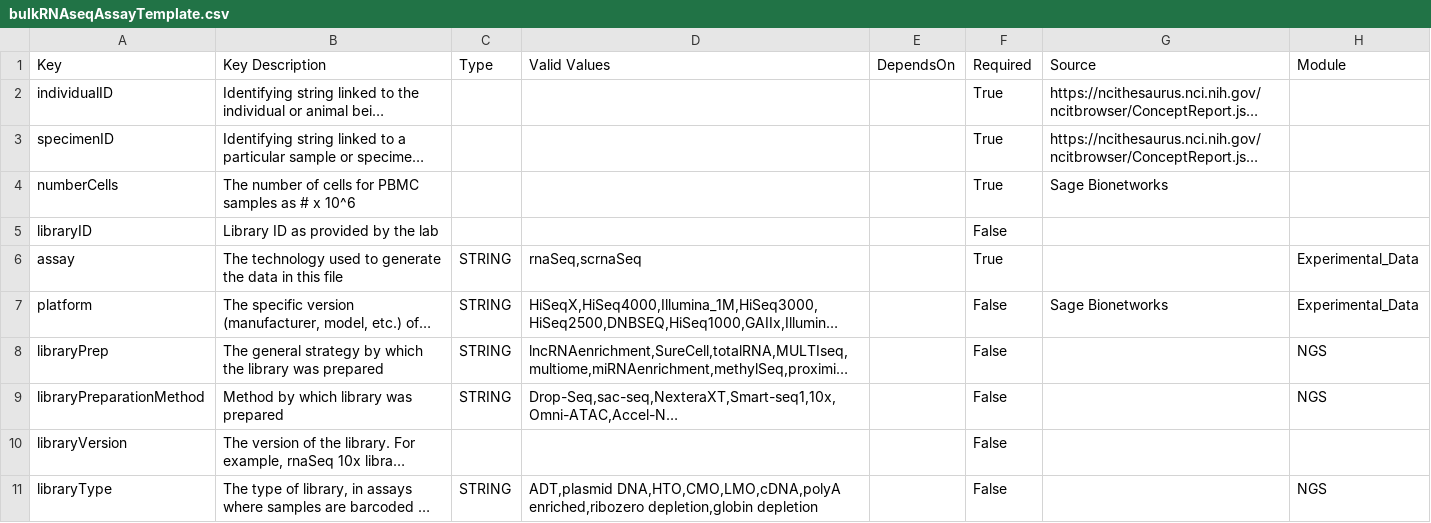
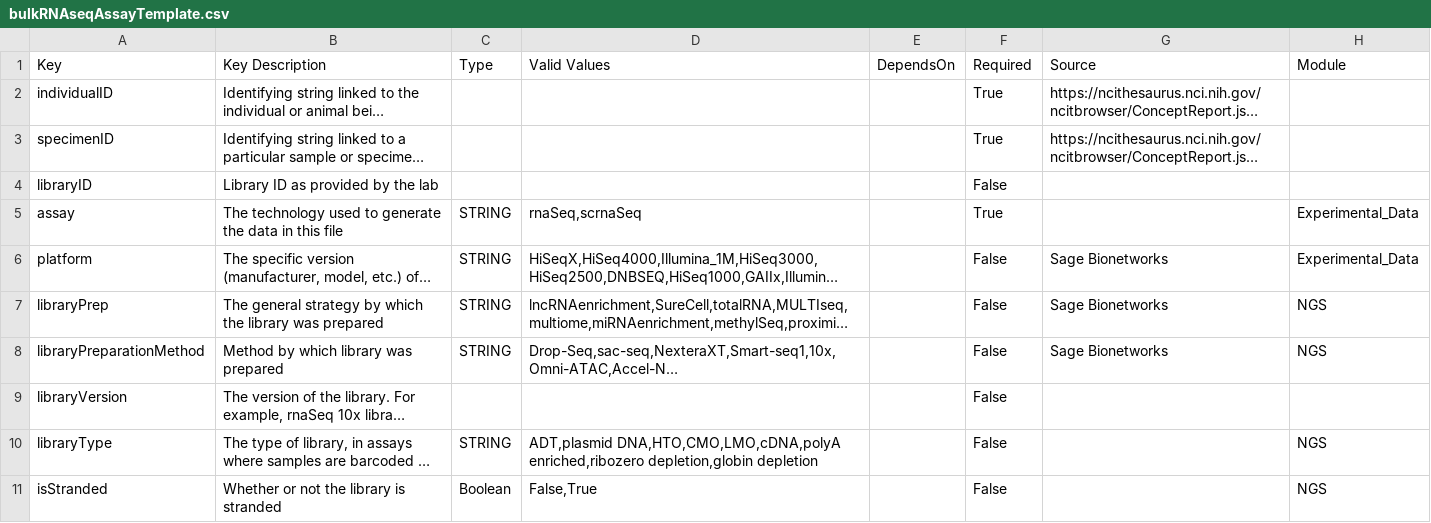
Before and after one commit to VEOIBD/data_models, a CSV file: _data/Metadata_Template/bulkRNAseqAssayTemplate.csv, drawn as a sheet; only a part is shown; the shorter side is filled out with more unchanged rows; long unchanged cells end in …; removed rows and columns are numbered as before the commit, all else as after; the diff names each change by its address in the sheet, - before the commit and + after, or states it on an @@ line.

```diff
--- a/_data/Metadata_Template/bulkRNAseqAssayTemplate.csv
+++ b/_data/Metadata_Template/bulkRNAseqAssayTemplate.csv
-row 4: numberCells | The number of cells for PBMC samples as # x 10^6 |  |  |  | True | Sage Bionetworks
-G7:G8 (Source): (empty)
+G7:G8 (Source): Sage Bionetworks
```
Also changed, not shown: _data/Metadata_Template/biospecimenMetadataTemplate.csv, _data/Metadata_Template/scRNAseqAssayTemplate.csv.
